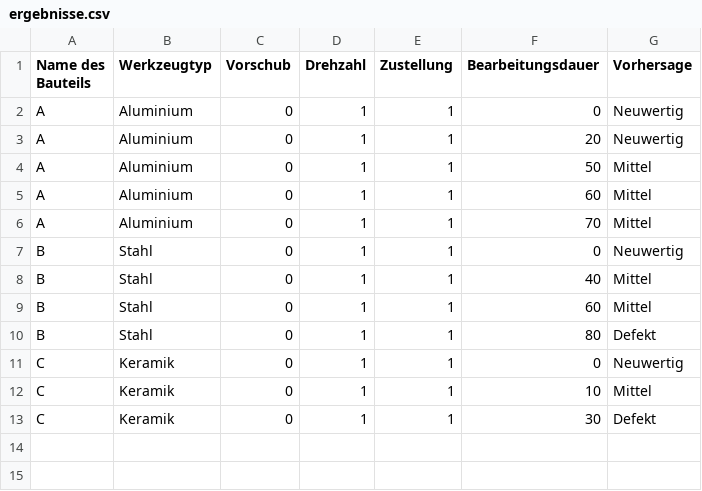
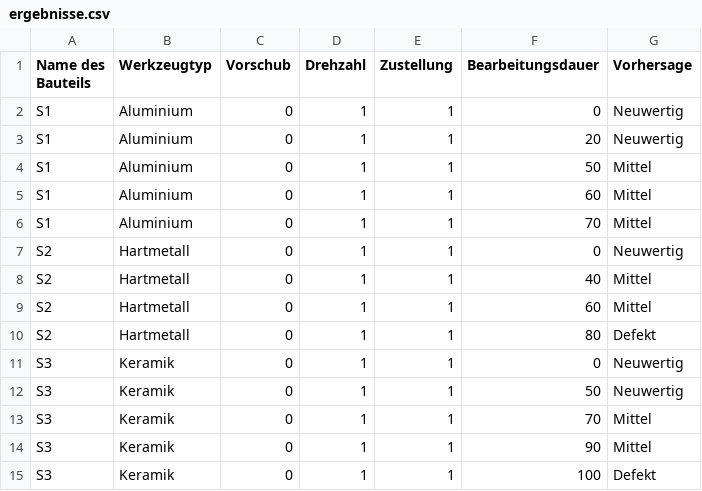
Before and after one commit to tobkirch/seminararbeit, a CSV file: ergebnisse.csv, drawn as a sheet.

Commit message:
Update ergebnisse.csv

```diff
--- a/ergebnisse.csv
+++ b/ergebnisse.csv
@@ -1,13 +1,15 @@
 Name des Bauteils,Werkzeugtyp,Vorschub,Drehzahl,Zustellung,Bearbeitungsdauer,Vorhersage
-A,Aluminium,0,1,1,0,Neuwertig
-A,Aluminium,0,1,1,20,Neuwertig
-A,Aluminium,0,1,1,50,Mittel
-A,Aluminium,0,1,1,60,Mittel
-A,Aluminium,0,1,1,70,Mittel
-B,Stahl,0,1,1,0,Neuwertig
-B,Stahl,0,1,1,40,Mittel
-B,Stahl,0,1,1,60,Mittel
-B,Stahl,0,1,1,80,Defekt
-C,Keramik,0,1,1,0,Neuwertig
-C,Keramik,0,1,1,10,Mittel
-C,Keramik,0,1,1,30,Defekt
+S1,Aluminium,0,1,1,0,Neuwertig
+S1,Aluminium,0,1,1,20,Neuwertig
+S1,Aluminium,0,1,1,50,Mittel
+S1,Aluminium,0,1,1,60,Mittel
+S1,Aluminium,0,1,1,70,Mittel
+S2,Hartmetall,0,1,1,0,Neuwertig
+S2,Hartmetall,0,1,1,40,Mittel
+S2,Hartmetall,0,1,1,60,Mittel
+S2,Hartmetall,0,1,1,80,Defekt
+S3,Keramik,0,1,1,0,Neuwertig
+S3,Keramik,0,1,1,50,Neuwertig
+S3,Keramik,0,1,1,70,Mittel
+S3,Keramik,0,1,1,90,Mittel
+S3,Keramik,0,1,1,100,Defekt
```
